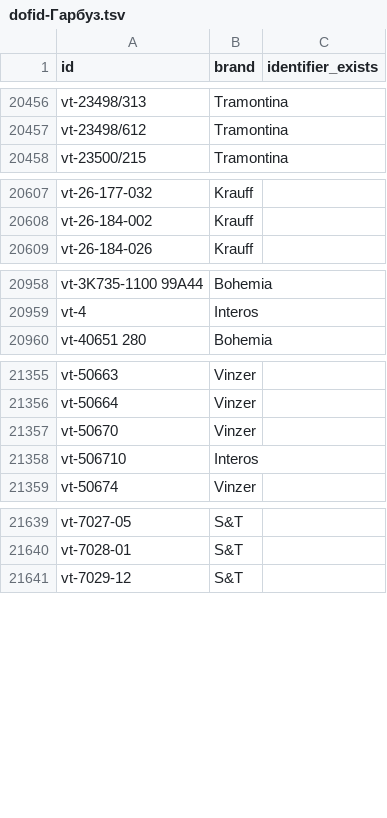
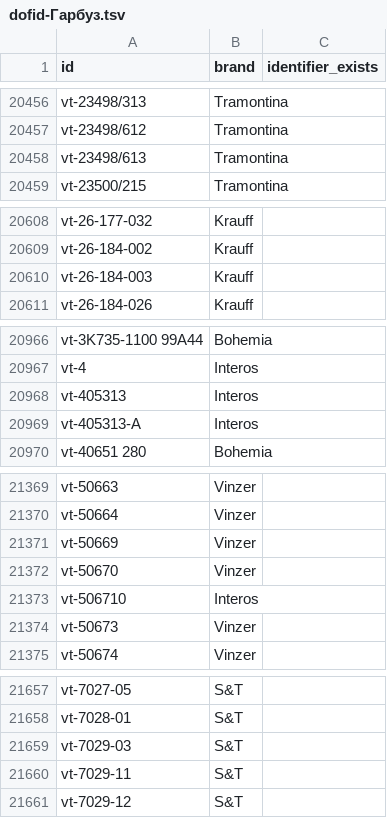
Before and after one commit to enagrosvit-beep/pub, a TSV file: audyt-1680/dofid-Гарбуз.tsv, drawn as a sheet; only a part is shown, gaps mark what is left out; the diff covers the shown part only; the diff names each change by its address in the sheet, - before the commit and + after, or states it on an @@ line.

```diff
--- a/audyt-1680/dofid-Гарбуз.tsv
+++ b/audyt-1680/dofid-Гарбуз.tsv
+row 20458: vt-23498/613 | Tramontina
+row 20610: vt-26-184-003 | Krauff
+row 20968: vt-405313 | Interos
+row 20969: vt-405313-А | Interos
+row 21371: vt-50669 | Vinzer
+row 21374: vt-50673 | Vinzer
+row 21659: vt-7029-03 | S&T
+row 21660: vt-7029-11 | S&T
```
Also changed, not shown: 12 added rows elsewhere in this file, 1 other file.
